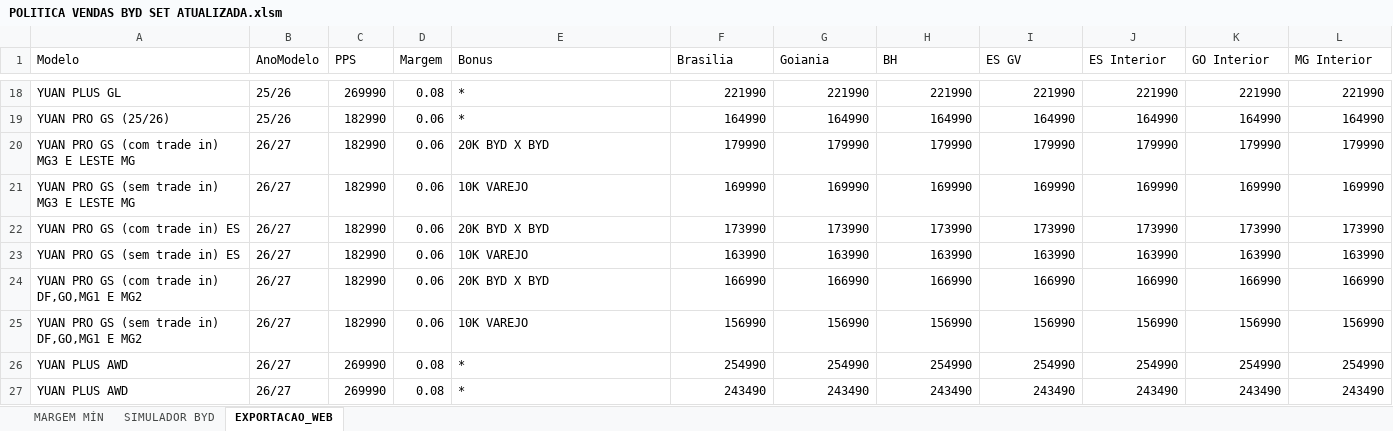
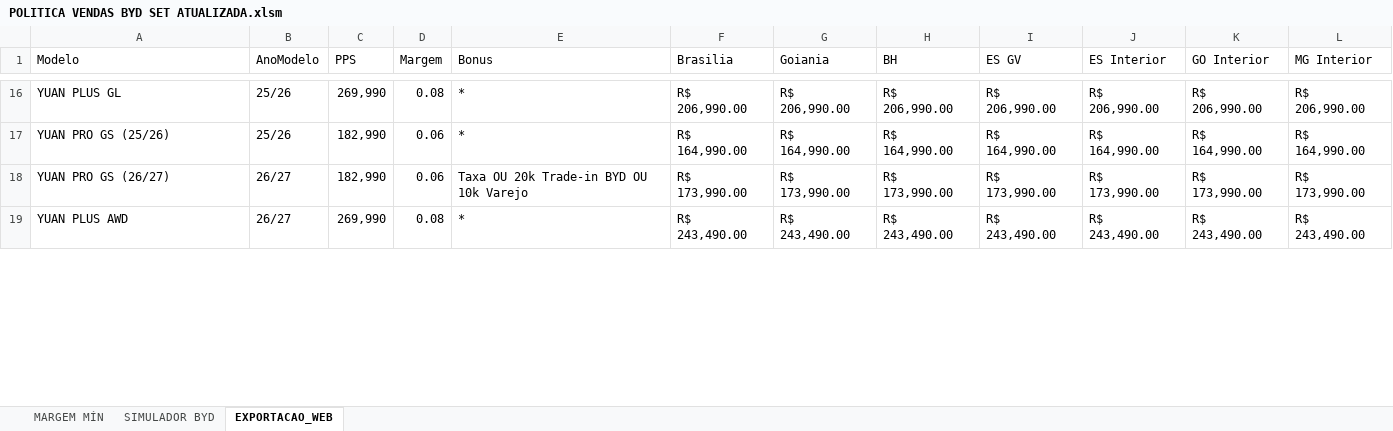
Before and after one commit to Santhus93/simulador-byd, an Excel workbook: POLITICA/POLITICA VENDAS BYD SET ATUALIZADA.xlsm, sheet EXPORTACAO_WEB, drawn as a sheet; only a part is shown, gaps mark what is left out; values as stored, in another font and other column widths than the file's, no cell formats; 1 other sheet too large or unreadable and not compared; removed rows and columns are numbered as before the commit, all else as after; the diff covers the shown part only; the diff names each change by its address in the sheet, - before the commit and + after, or states it on an @@ line.

```diff
--- a/POLITICA/POLITICA VENDAS BYD SET ATUALIZADA.xlsm (sheet EXPORTACAO_WEB)
+++ b/POLITICA/POLITICA VENDAS BYD SET ATUALIZADA.xlsm (sheet EXPORTACAO_WEB)
-C16 (PPS): 269990
+C16 (PPS): 269,990
-F16 (Brasilia): 221990
+F16 (Brasilia): R$ 206,990.00
-G16 (Goiania): 221990
+G16 (Goiania): R$ 206,990.00
-H16 (BH): 221990
+H16 (BH): R$ 206,990.00
-I16 (ES GV): 221990
+I16 (ES GV): R$ 206,990.00
-J16 (ES Interior): 221990
+J16 (ES Interior): R$ 206,990.00
-K16 (GO Interior): 221990
+K16 (GO Interior): R$ 206,990.00
-L16 (MG Interior): 221990
+L16 (MG Interior): R$ 206,990.00
-C17 (PPS): 182990
+C17 (PPS): 182,990
-F17 (Brasilia): 164990
+F17 (Brasilia): R$ 164,990.00
-G17 (Goiania): 164990
+G17 (Goiania): R$ 164,990.00
-H17 (BH): 164990
+H17 (BH): R$ 164,990.00
-I17 (ES GV): 164990
+I17 (ES GV): R$ 164,990.00
-J17 (ES Interior): 164990
+J17 (ES Interior): R$ 164,990.00
-K17 (GO Interior): 164990
+K17 (GO Interior): R$ 164,990.00
-L17 (MG Interior): 164990
+L17 (MG Interior): R$ 164,990.00
-row 20: YUAN PRO GS (com trade in) MG3 E LESTE MG | 26/27 | 182990 | 0.06 | 20K BYD X BYD | 179990 | 179990 | 179990 | 179990 | 179990 | 179990 | 179990
-row 21: YUAN PRO GS (sem trade in) MG3 E LESTE MG | 26/27 | 182990 | 0.06 | 10K VAREJO | 169990 | 169990 | 169990 | 169990 | 169990 | 169990 | 169990
-row 22: YUAN PRO GS (com trade in) ES | 26/27 | 182990 | 0.06 | 20K BYD X BYD | 173990 | 173990 | 173990 | 173990 | 173990 | 173990 | 173990
-row 23: YUAN PRO GS (sem trade in) ES | 26/27 | 182990 | 0.06 | 10K VAREJO | 163990 | 163990 | 163990 | 163990 | 163990 | 163990 | 163990
-row 24: YUAN PRO GS (com trade in) DF,GO,MG1 E MG2 | 26/27 | 182990 | 0.06 | 20K BYD X BYD | 166990 | 166990 | 166990 | 166990 | 166990 | 166990 | 166990
-row 25: YUAN PRO GS (sem trade in) DF,GO,MG1 E MG2 | 26/27 | 182990 | 0.06 | 10K VAREJO | 156990 | 156990 | 156990 | 156990 | 156990 | 156990 | 156990
-row 26: YUAN PLUS AWD | 26/27 | 269990 | 0.08 | * | 254990 | 254990 | 254990 | 254990 | 254990 | 254990 | 254990
+row 18: YUAN PRO GS (26/27) | 26/27 | 182,990 | 0.06 | Taxa OU 20k Trade-in BYD OU 10k Varejo | R$ 173,990.00 | R$ 173,990.00 | R$ 173,990.00 | R$ 173,990.00 | R$ 173,990.00 | R$ 173,990.00 | R$ 173,990.00
-C19 (PPS): 269990
+C19 (PPS): 269,990
-F19 (Brasilia): 243490
+F19 (Brasilia): R$ 243,490.00
-G19 (Goiania): 243490
+G19 (Goiania): R$ 243,490.00
-H19 (BH): 243490
+H19 (BH): R$ 243,490.00
-I19 (ES GV): 243490
+I19 (ES GV): R$ 243,490.00
-J19 (ES Interior): 243490
+J19 (ES Interior): R$ 243,490.00
-K19 (GO Interior): 243490
+K19 (GO Interior): R$ 243,490.00
-L19 (MG Interior): 243490
+L19 (MG Interior): R$ 243,490.00
```
Also changed, not shown: 3 added rows, 5 removed rows and 122 edited cells elsewhere in this sheet, cell formats, 3 other files.
